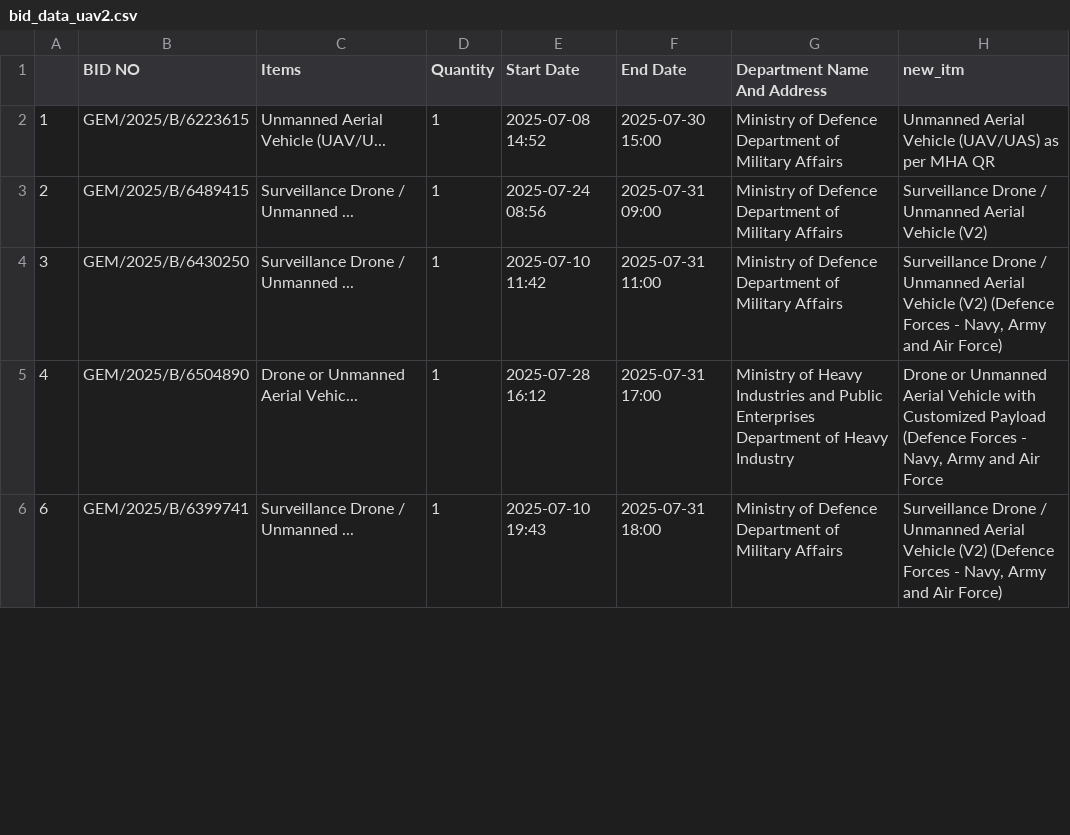
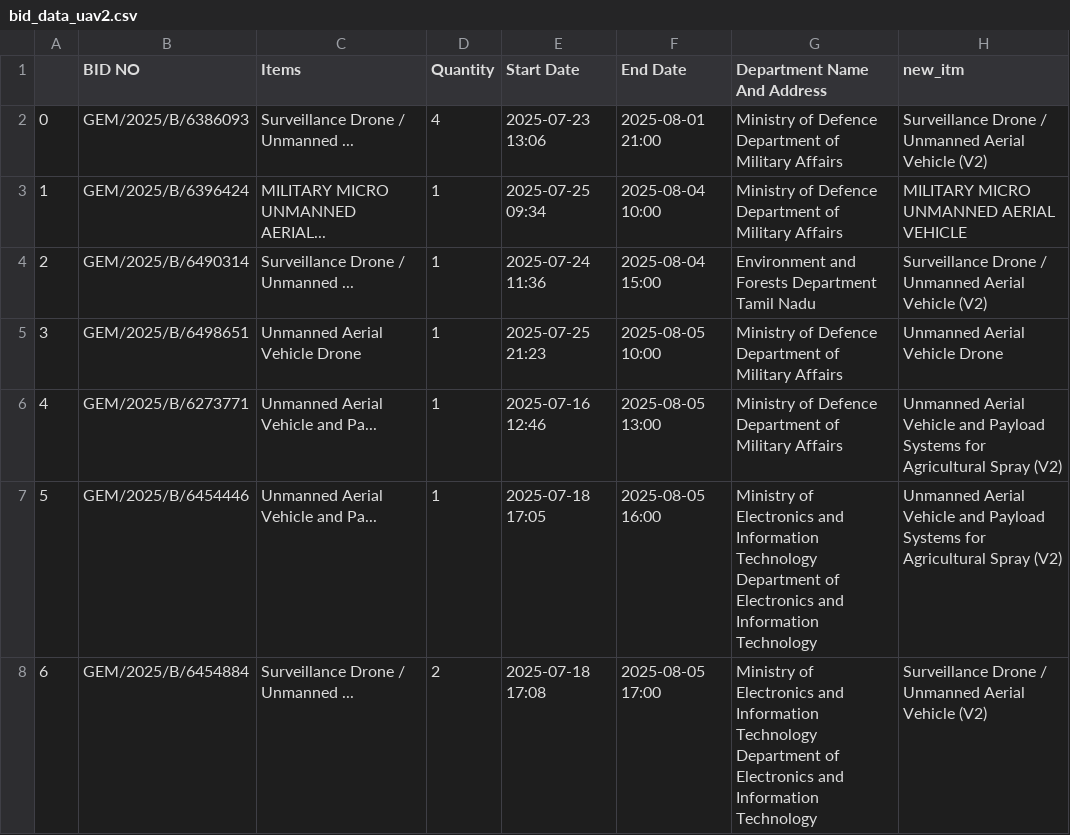
Before and after one commit to BlazeDme001/dd_projects, a CSV file: GEM_BOT/csv_files/bid_data_uav2.csv, drawn as a sheet; only a part is shown; the diff covers the shown part only.

```diff
--- a/GEM_BOT/csv_files/bid_data_uav2.csv
+++ b/GEM_BOT/csv_files/bid_data_uav2.csv
@@ -1,6 +1,8 @@
 ,BID NO,Items,Quantity,Start Date,End Date,Department Name And Address,new_itm
-1,GEM/2025/B/6223615,Unmanned Aerial Vehicle (UAV/U...,1,2025-07-08 14:52,2025-07-30 15:00,Ministry of Defence Department of Military Affairs,Unmanned Aerial Vehicle (UAV/UAS) as per MHA QR
-2,GEM/2025/B/6489415,Surveillance Drone / Unmanned ...,1,2025-07-24 08:56,2025-07-31 09:00,Ministry of Defence Department of Military Affairs,Surveillance Drone / Unmanned Aerial Vehicle (V2)
-3,GEM/2025/B/6430250,Surveillance Drone / Unmanned ...,1,2025-07-10 11:42,2025-07-31 11:00,Ministry of Defence Department of Military Affairs,"Surveillance Drone / Unmanned Aerial Vehicle (V2) (Defence Forces - Navy, Army and Air Force)"
-4,GEM/2025/B/6504890,Drone or Unmanned Aerial Vehic...,1,2025-07-28 16:12,2025-07-31 17:00,Ministry of Heavy Industries and Public Enterprises Department of Heavy Industry,"Drone or Unmanned Aerial Vehicle with Customized Payload (Defence Forces - Navy, Army and Air Force"
-6,GEM/2025/B/6399741,Surveillance Drone / Unmanned ...,1,2025-07-10 19:43,2025-07-31 18:00,Ministry of Defence Department of Military Affairs,"Surveillance Drone / Unmanned Aerial Vehicle (V2) (Defence Forces - Navy, Army and Air Force)"
+0,GEM/2025/B/6386093,Surveillance Drone / Unmanned ...,4,2025-07-23 13:06,2025-08-01 21:00,Ministry of Defence Department of Military Affairs,Surveillance Drone / Unmanned Aerial Vehicle (V2)
+1,GEM/2025/B/6396424,MILITARY MICRO UNMANNED AERIAL...,1,2025-07-25 09:34,2025-08-04 10:00,Ministry of Defence Department of Military Affairs,MILITARY MICRO UNMANNED AERIAL VEHICLE
+2,GEM/2025/B/6490314,Surveillance Drone / Unmanned ...,1,2025-07-24 11:36,2025-08-04 15:00,Environment and Forests Department Tamil Nadu,Surveillance Drone / Unmanned Aerial Vehicle (V2)
+3,GEM/2025/B/6498651,Unmanned Aerial Vehicle Drone,1,2025-07-25 21:23,2025-08-05 10:00,Ministry of Defence Department of Military Affairs,Unmanned Aerial Vehicle Drone
+4,GEM/2025/B/6273771,Unmanned Aerial Vehicle and Pa...,1,2025-07-16 12:46,2025-08-05 13:00,Ministry of Defence Department of Military Affairs,Unmanned Aerial Vehicle and Payload Systems for Agricultural Spray (V2)
+5,GEM/2025/B/6454446,Unmanned Aerial Vehicle and Pa...,1,2025-07-18 17:05,2025-08-05 16:00,Ministry of Electronics and Information Technology Department of Electronics and Information Technology,Unmanned Aerial Vehicle and Payload Systems for Agricultural Spray (V2)
+6,GEM/2025/B/6454884,Surveillance Drone / Unmanned ...,2,2025-07-18 17:08,2025-08-05 17:00,Ministry of Electronics and Information Technology Department of Electronics and Information Technology,Surveillance Drone / Unmanned Aerial Vehicle (V2)
```
Also changed, not shown: 5 removed rows and 65 edited cells elsewhere in this file, GEM_BOT/csv_files/bid_data_lan.csv, GEM_BOT/csv_files/bid_data_network.csv, 19 other files.
